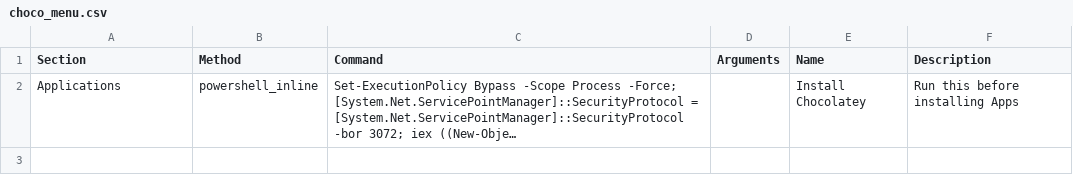
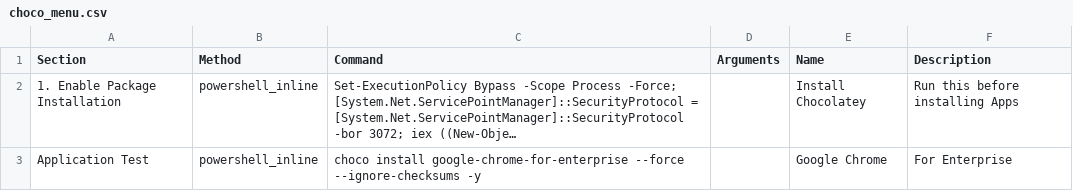
Before and after one commit to wcloosterman/menu, a CSV file: choco_menu.csv, drawn as a sheet; long unchanged cells end in …; the diff names each change by its address in the sheet, - before the commit and + after, or states it on an @@ line.

Commit message:
Update choco_menu.csv

```diff
--- a/choco_menu.csv
+++ b/choco_menu.csv
-A2 (Section): Applications
+A2 (Section): 1. Enable Package Installation
+row 3: Application Test | powershell_inline | choco install google-chrome-for-enterprise --force --ignore-checksums -y |  | Google Chrome | For Enterprise
```
